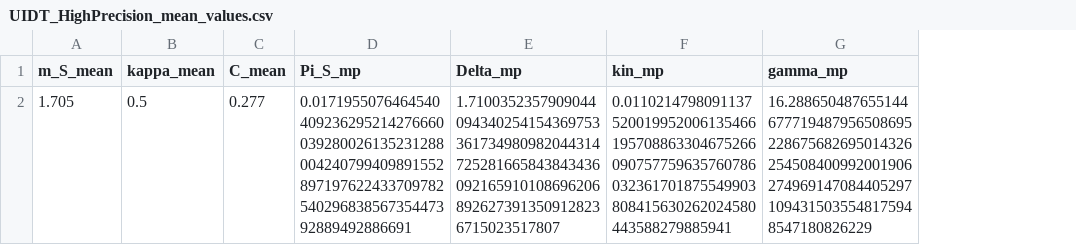
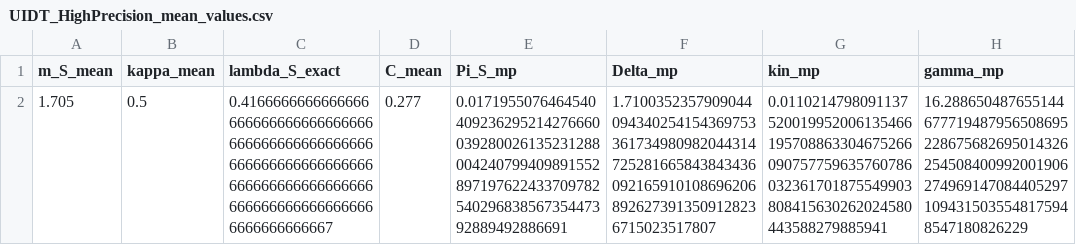
Before and after one commit to Mass-Gap/UIDT-Framework-v3.9-Canonical, a CSV file: simulation/monte_carlo/UIDT_HighPrecision_mean_values.csv, drawn as a sheet; only a part is shown; the diff names each change by its address in the sheet, - before the commit and + after, or states it on an @@ line.

Commit message:
[UIDT-v3.9] HP-CSV: add lambda_S=5/12 + kappa=1/2 exact entries — closes [RG_CONSTRAINT_FAIL]

```diff
--- a/simulation/monte_carlo/UIDT_HighPrecision_mean_values.csv
+++ b/simulation/monte_carlo/UIDT_HighPrecision_mean_values.csv
+column C (lambda_S_exact), row 2: 0.41666666666666666666666666666666666666666666666666666666666666666666666666666666666666666666666666666666666666666666667
```
Also changed, not shown: 2 other files.
